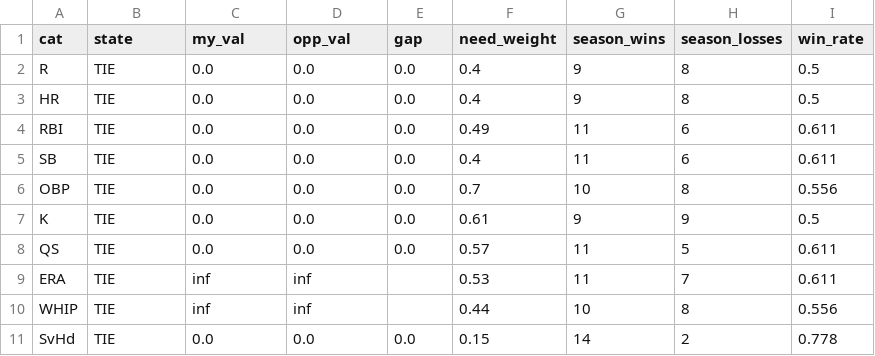
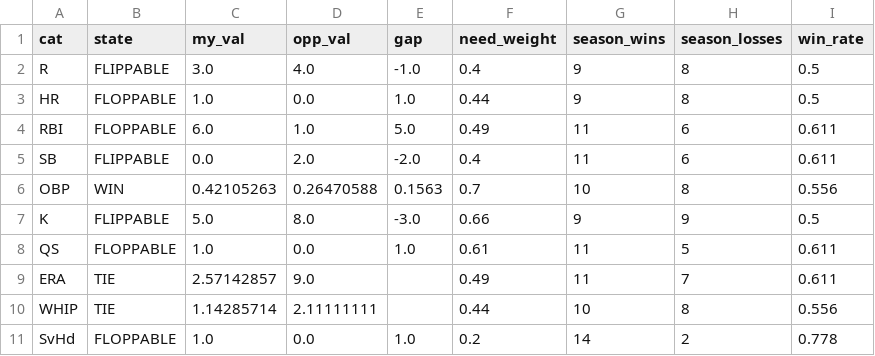
Before and after one commit to nickguarriello/pitch-slap, a CSV file: docs/data/matchup.csv, drawn as a sheet.

```diff
--- a/docs/data/matchup.csv
+++ b/docs/data/matchup.csv
@@ -1,11 +1,11 @@
 cat,state,my_val,opp_val,gap,need_weight,season_wins,season_losses,win_rate
-R,TIE,0.0,0.0,0.0,0.4,9,8,0.5
-HR,TIE,0.0,0.0,0.0,0.4,9,8,0.5
-RBI,TIE,0.0,0.0,0.0,0.49,11,6,0.611
-SB,TIE,0.0,0.0,0.0,0.4,11,6,0.611
-OBP,TIE,0.0,0.0,0.0,0.7,10,8,0.556
-K,TIE,0.0,0.0,0.0,0.61,9,9,0.5
-QS,TIE,0.0,0.0,0.0,0.57,11,5,0.611
-ERA,TIE,inf,inf,,0.53,11,7,0.611
-WHIP,TIE,inf,inf,,0.44,10,8,0.556
-SvHd,TIE,0.0,0.0,0.0,0.15,14,2,0.778
+R,FLIPPABLE,3.0,4.0,-1.0,0.4,9,8,0.5
+HR,FLOPPABLE,1.0,0.0,1.0,0.44,9,8,0.5
+RBI,FLOPPABLE,6.0,1.0,5.0,0.49,11,6,0.611
+SB,FLIPPABLE,0.0,2.0,-2.0,0.4,11,6,0.611
+OBP,WIN,0.42105263,0.26470588,0.1563,0.7,10,8,0.556
+K,FLIPPABLE,5.0,8.0,-3.0,0.66,9,9,0.5
+QS,FLOPPABLE,1.0,0.0,1.0,0.61,11,5,0.611
+ERA,TIE,2.57142857,9.0,,0.49,11,7,0.611
+WHIP,TIE,1.14285714,2.11111111,,0.44,10,8,0.556
+SvHd,FLOPPABLE,1.0,0.0,1.0,0.2,14,2,0.778
```
Also changed, not shown: data/player-crosswalk.csv, docs/data/roster.csv, 11 other files.
